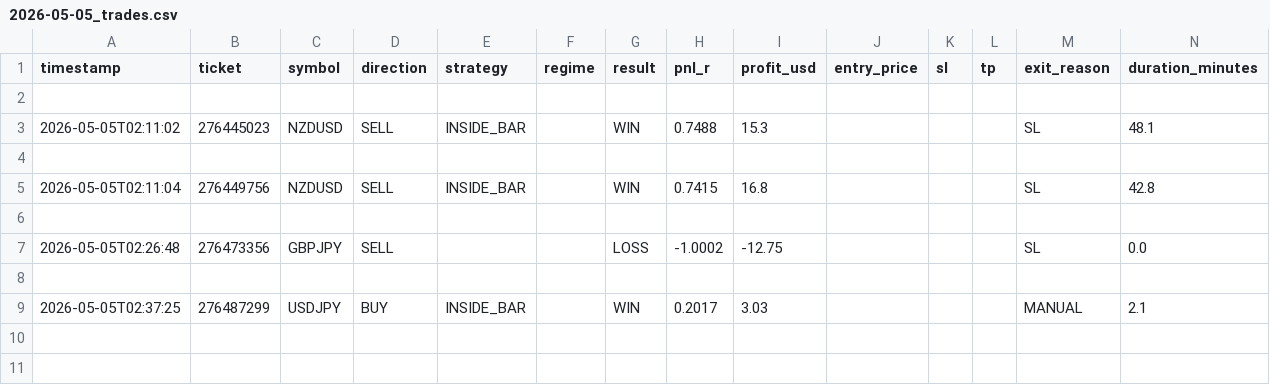
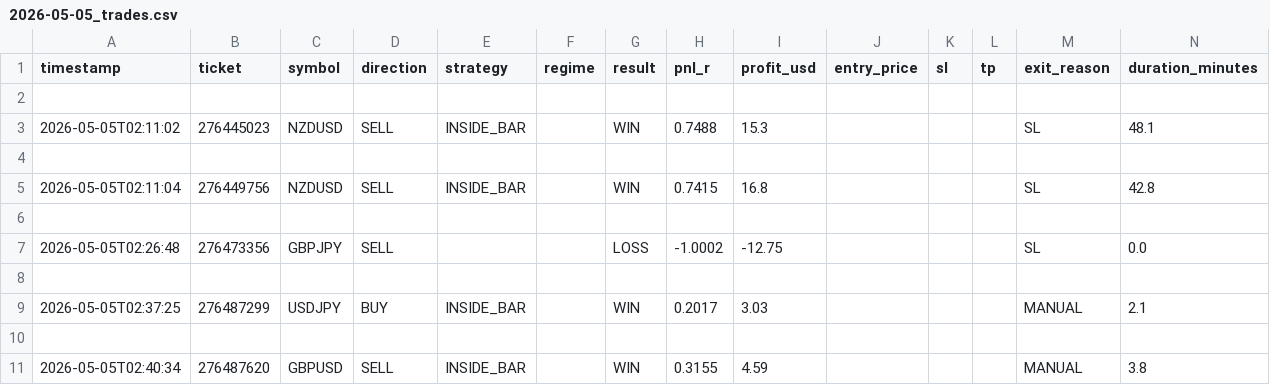
Before and after one commit to arsiqty9/aish-logs, a CSV file: 2026-05-05_trades.csv, drawn as a sheet; only a part is shown; rows hold the shown columns only; the diff names each change by its address in the sheet, - before the commit and + after, or states it on an @@ line.

```diff
--- a/2026-05-05_trades.csv
+++ b/2026-05-05_trades.csv
+row 10: (empty)
+row 11: 2026-05-05T02:40:34 | 276487620 | GBPUSD | SELL | INSIDE_BAR |  | WIN | 0.3155 | 4.59 |  |  |  | MANUAL | 3.8
```
Also changed, not shown: all_trades.csv, 3 other files.
